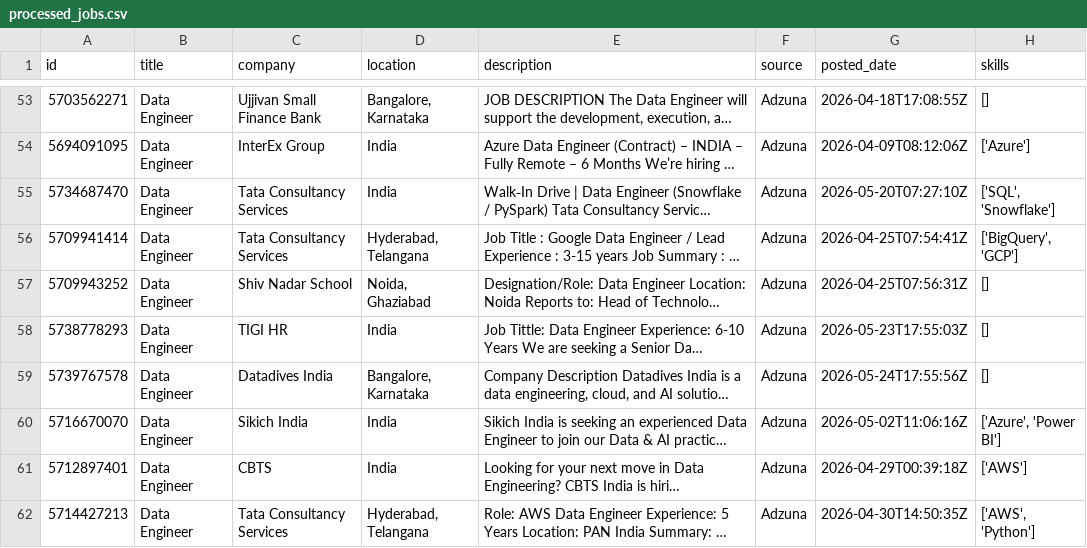
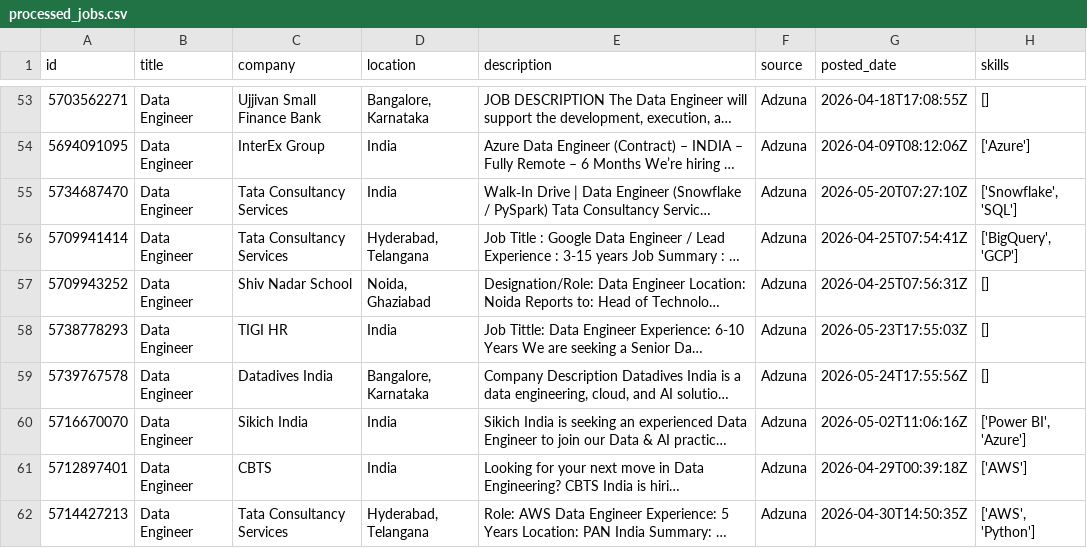
Before and after one commit to ShivaniEzhil/SkillTrend, a CSV file: data/processed/processed_jobs.csv, drawn as a sheet; only a part is shown, gaps mark what is left out; long unchanged cells end in …; the diff covers the shown part only; the diff names each change by its address in the sheet, - before the commit and + after, or states it on an @@ line.

```diff
--- a/data/processed/processed_jobs.csv
+++ b/data/processed/processed_jobs.csv
-H55 (skills): ['SQL', 'Snowflake']
+H55 (skills): ['Snowflake', 'SQL']
-H60 (skills): ['Azure', 'Power BI']
+H60 (skills): ['Power BI', 'Azure']
```
Also changed, not shown: 2 added rows, 1 removed row, 1 moved row and 39 edited cells elsewhere in this file, 1 other file.
